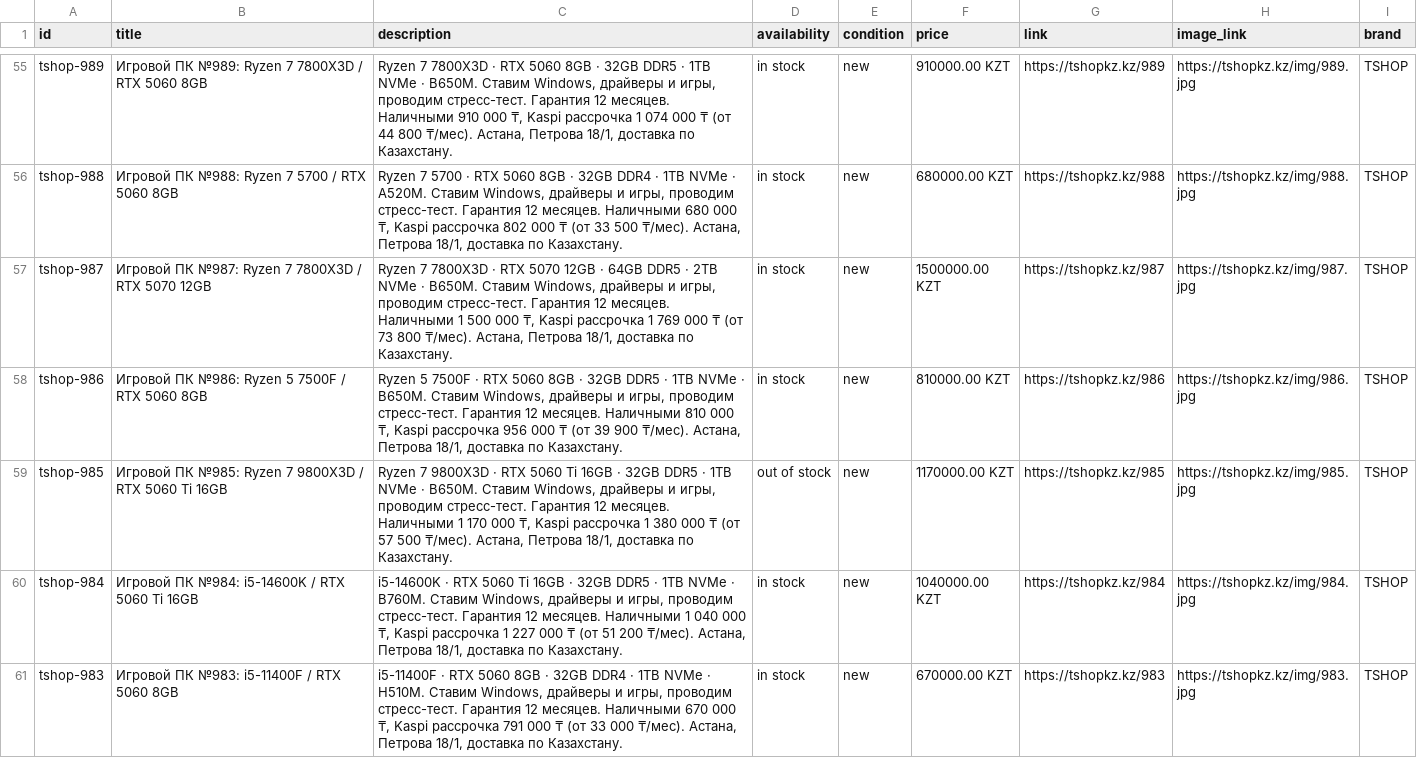
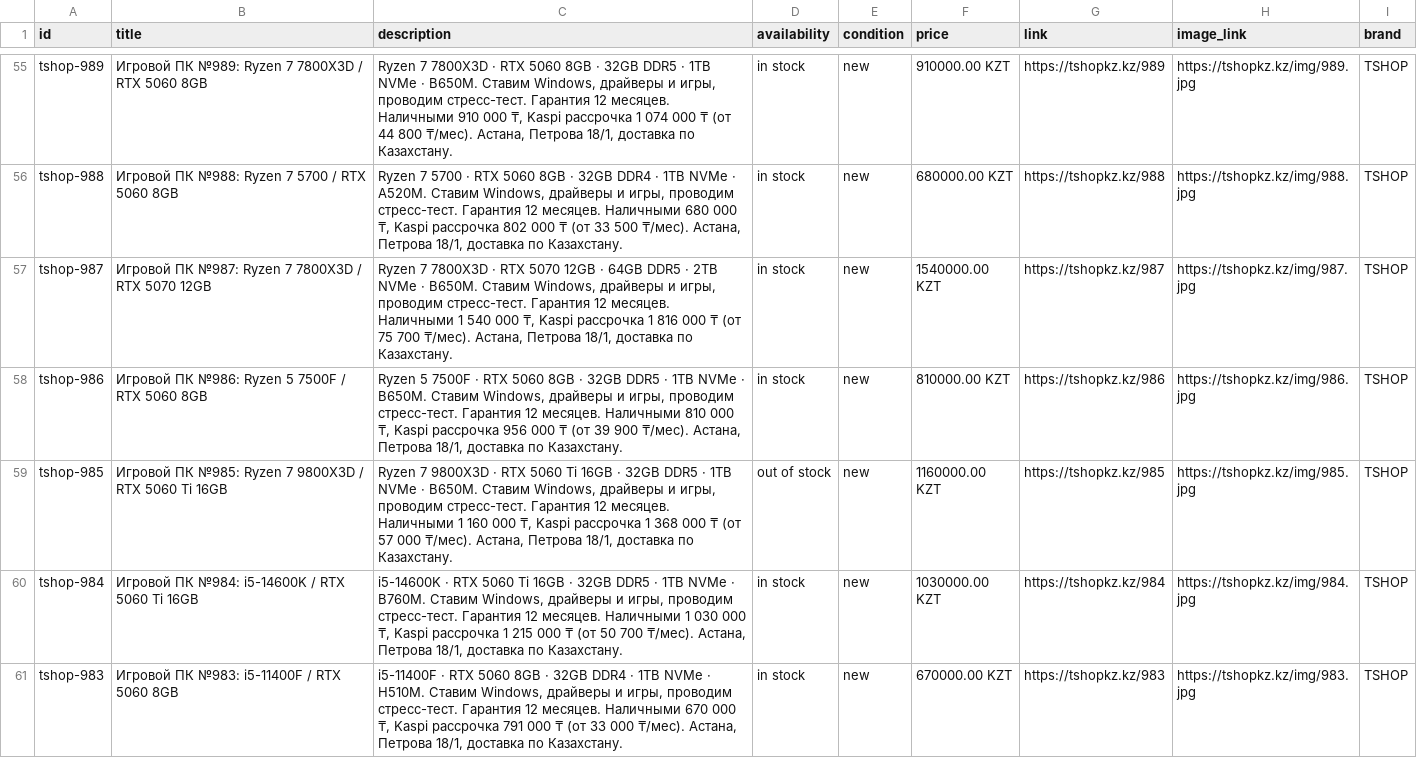
Before and after one commit to TSHOPKZ/tshopkz.github.io, a CSV file: wa_catalog.csv, drawn as a sheet; only a part is shown, gaps mark what is left out; the diff covers the shown part only.

```diff
--- a/wa_catalog.csv
+++ b/wa_catalog.csv
@@ -56,6 +56,6 @@ tshop-989,Игровой ПК №989: Ryzen 7 7800X3D / RTX 5060 8GB,"Ryzen 7 78
 tshop-988,Игровой ПК №988: Ryzen 7 5700 / RTX 5060 8GB,"Ryzen 7 5700 · RTX 5060 8GB · 32GB DDR4 · 1TB NVMe · A520M. Ставим Windows, драйверы и игры, проводим стресс-тест. Гарантия 12 месяцев. Наличными 680 000 ₸, Kaspi рассрочка 802 000 ₸ (от 33 500 ₸/мес). Астана, Петрова 18/1, доставка по Казахстану.",in stock,new,680000.00 KZT,https://tshopkz.kz/988,https://tshopkz.kz/img/988.jpg,TSHOP
-tshop-987,Игровой ПК №987: Ryzen 7 7800X3D / RTX 5070 12GB,"Ryzen 7 7800X3D · RTX 5070 12GB · 64GB DDR5 · 2TB NVMe · B650M. Ставим Windows, драйверы и игры, проводим стресс-тест. Гарантия 12 месяцев. Наличными 1 500 000 ₸, Kaspi рассрочка 1 769 000 ₸ (от 73 800 ₸/мес). Астана, Петрова 18/1, доставка по Казахстану.",in stock,new,1500000.00 KZT,https://tshopkz.kz/987,https://tshopkz.kz/img/987.jpg,TSHOP
+tshop-987,Игровой ПК №987: Ryzen 7 7800X3D / RTX 5070 12GB,"Ryzen 7 7800X3D · RTX 5070 12GB · 64GB DDR5 · 2TB NVMe · B650M. Ставим Windows, драйверы и игры, проводим стресс-тест. Гарантия 12 месяцев. Наличными 1 540 000 ₸, Kaspi рассрочка 1 816 000 ₸ (от 75 700 ₸/мес). Астана, Петрова 18/1, доставка по Казахстану.",in stock,new,1540000.00 KZT,https://tshopkz.kz/987,https://tshopkz.kz/img/987.jpg,TSHOP
 tshop-986,Игровой ПК №986: Ryzen 5 7500F / RTX 5060 8GB,"Ryzen 5 7500F · RTX 5060 8GB · 32GB DDR5 · 1TB NVMe · B650M. Ставим Windows, драйверы и игры, проводим стресс-тест. Гарантия 12 месяцев. Наличными 810 000 ₸, Kaspi рассрочка 956 000 ₸ (от 39 900 ₸/мес). Астана, Петрова 18/1, доставка по Казахстану.",in stock,new,810000.00 KZT,https://tshopkz.kz/986,https://tshopkz.kz/img/986.jpg,TSHOP
-tshop-985,Игровой ПК №985: Ryzen 7 9800X3D / RTX 5060 Ti 16GB,"Ryzen 7 9800X3D · RTX 5060 Ti 16GB · 32GB DDR5 · 1TB NVMe · B650M. Ставим Windows, драйверы и игры, проводим стресс-тест. Гарантия 12 месяцев. Наличными 1 170 000 ₸, Kaspi рассрочка 1 380 000 ₸ (от 57 500 ₸/мес). Астана, Петрова 18/1, доставка по Казахстану.",out of stock,new,1170000.00 KZT,https://tshopkz.kz/985,https://tshopkz.kz/img/985.jpg,TSHOP
-tshop-984,Игровой ПК №984: i5-14600K / RTX 5060 Ti 16GB,"i5-14600K · RTX 5060 Ti 16GB · 32GB DDR5 · 1TB NVMe · B760M. Ставим Windows, драйверы и игры, проводим стресс-тест. Гарантия 12 месяцев. Наличными 1 040 000 ₸, Kaspi рассрочка 1 227 000 ₸ (от 51 200 ₸/мес). Астана, Петрова 18/1, доставка по Казахстану.",in stock,new,1040000.00 KZT,https://tshopkz.kz/984,https://tshopkz.kz/img/984.jpg,TSHOP
+tshop-985,Игровой ПК №985: Ryzen 7 9800X3D / RTX 5060 Ti 16GB,"Ryzen 7 9800X3D · RTX 5060 Ti 16GB · 32GB DDR5 · 1TB NVMe · B650M. Ставим Windows, драйверы и игры, проводим стресс-тест. Гарантия 12 месяцев. Наличными 1 160 000 ₸, Kaspi рассрочка 1 368 000 ₸ (от 57 000 ₸/мес). Астана, Петрова 18/1, доставка по Казахстану.",out of stock,new,1160000.00 KZT,https://tshopkz.kz/985,https://tshopkz.kz/img/985.jpg,TSHOP
+tshop-984,Игровой ПК №984: i5-14600K / RTX 5060 Ti 16GB,"i5-14600K · RTX 5060 Ti 16GB · 32GB DDR5 · 1TB NVMe · B760M. Ставим Windows, драйверы и игры, проводим стресс-тест. Гарантия 12 месяцев. Наличными 1 030 000 ₸, Kaspi рассрочка 1 215 000 ₸ (от 50 700 ₸/мес). Астана, Петрова 18/1, доставка по Казахстану.",in stock,new,1030000.00 KZT,https://tshopkz.kz/984,https://tshopkz.kz/img/984.jpg,TSHOP
 tshop-983,Игровой ПК №983: i5-11400F / RTX 5060 8GB,"i5-11400F · RTX 5060 8GB · 32GB DDR4 · 1TB NVMe · H510M. Ставим Windows, драйверы и игры, проводим стресс-тест. Гарантия 12 месяцев. Наличными 670 000 ₸, Kaspi рассрочка 791 000 ₸ (от 33 000 ₸/мес). Астана, Петрова 18/1, доставка по Казахстану.",in stock,new,670000.00 KZT,https://tshopkz.kz/983,https://tshopkz.kz/img/983.jpg,TSHOP
```
Also changed, not shown: 30 edited cells elsewhere in this file, 2 other files.
